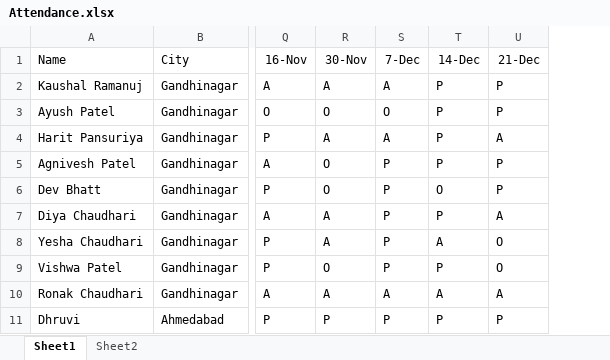
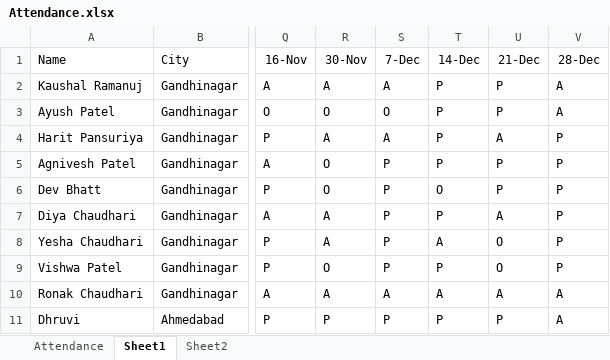
Before and after one commit to alakhpandya/all_batches, an Excel workbook: 2024AIDataScienceGNRClub/Attendance.xlsx, sheet Sheet1, drawn as a sheet; only a part is shown, gaps mark what is left out; values as stored, in another font and other column widths than the file's, no borders; the diff names each change by its address in the sheet, - before the commit and + after, or states it on an @@ line.

```diff
--- a/2024AIDataScienceGNRClub/Attendance.xlsx (sheet Sheet1)
+++ b/2024AIDataScienceGNRClub/Attendance.xlsx (sheet Sheet1)
+sheet tab: Attendance
+column V (28-Dec), rows 2-11: A | A | P | P | P | P | P | P | A | A
```
Also changed, not shown: 2024AIDataScienceGNRClub/Advanced Excel/dec21.xlsx, 2024AIDataScienceGNRGeneral/Attendance.xlsx, 38 other files.
